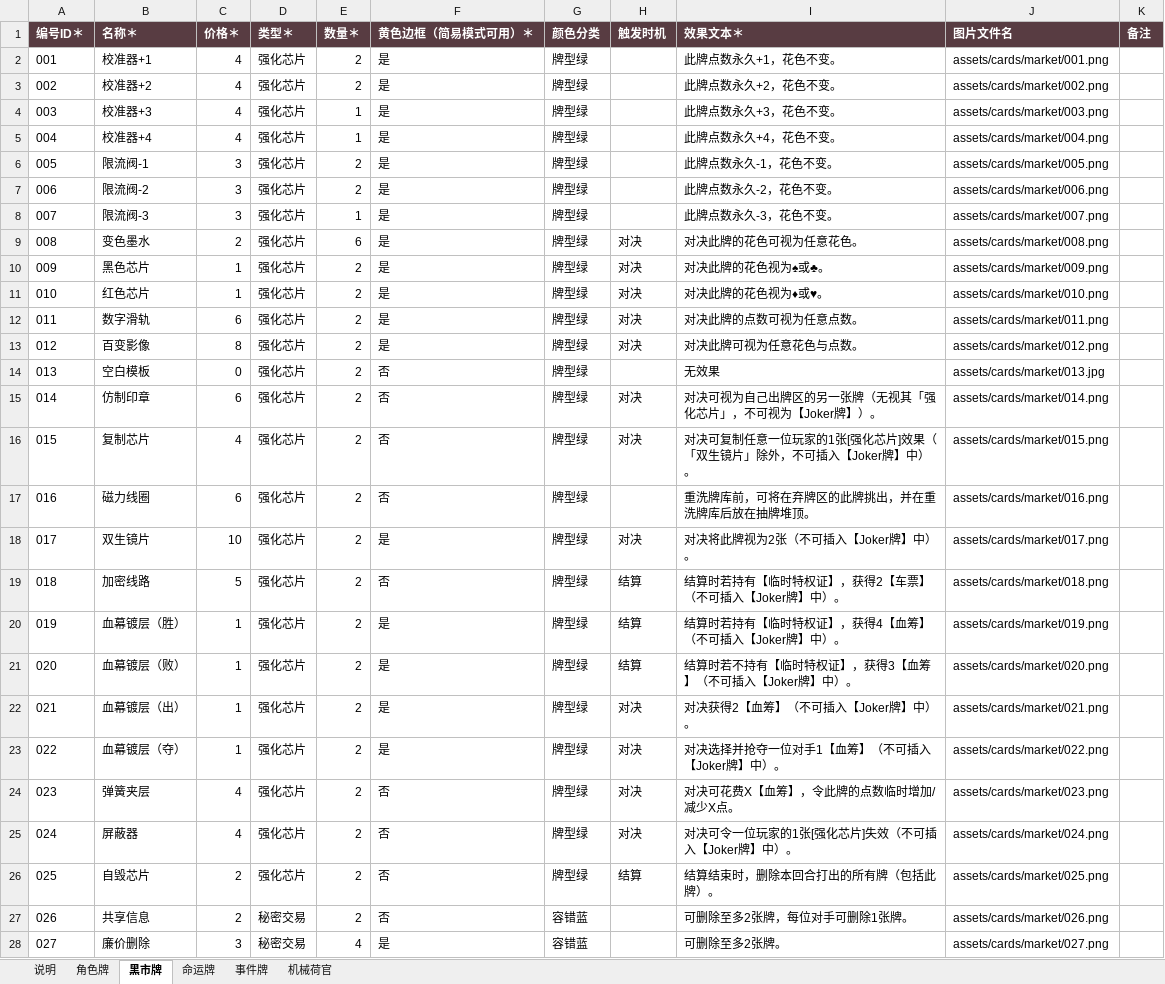
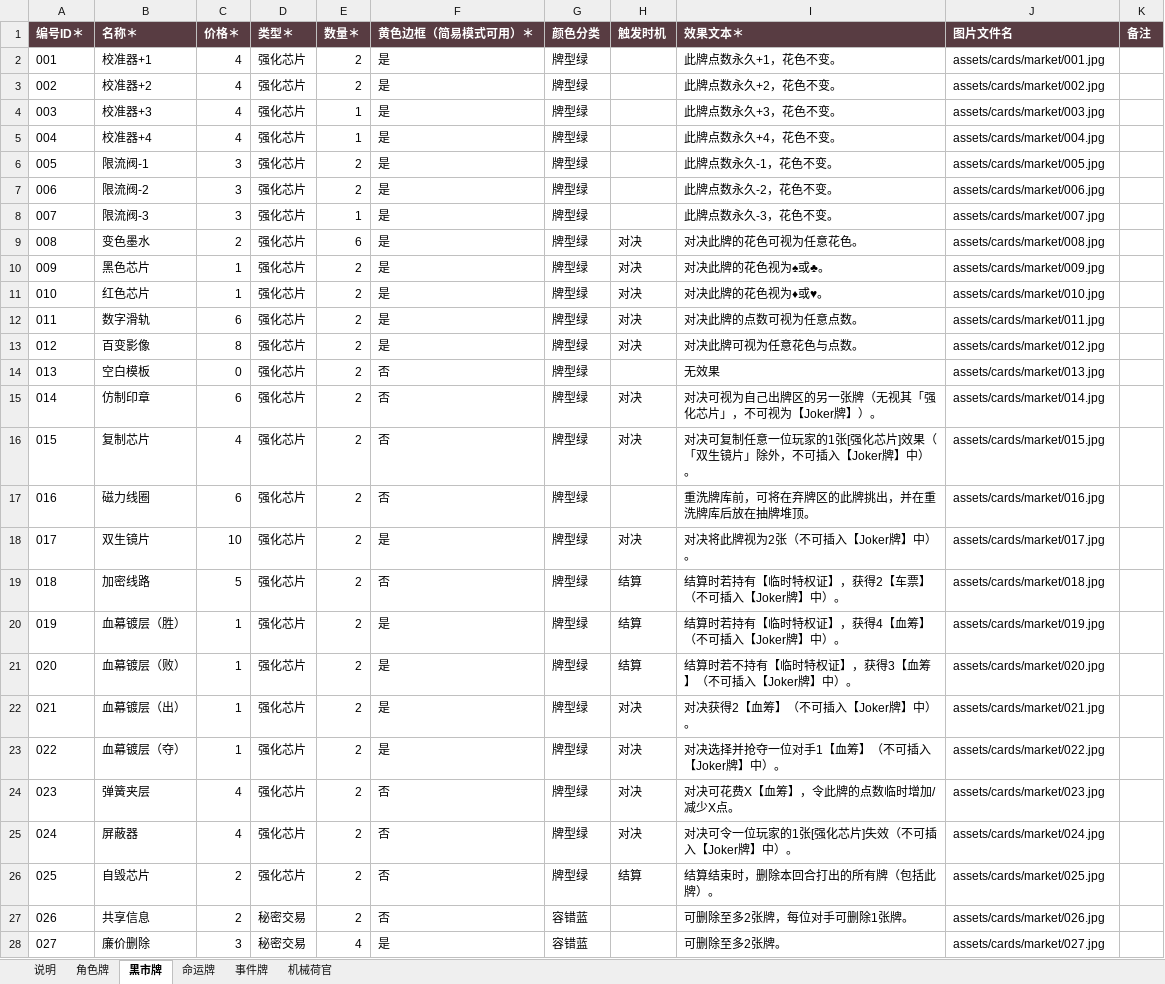
Before and after one commit to flython/Crimson-Stare, an Excel workbook: config/card-pool-template.xlsx, sheet 黑市牌, drawn as a sheet; only a part is shown; values as stored, in another font and other column widths than the file's, no borders; the diff covers the shown part only; the diff names each change by its address in the sheet, - before the commit and + after, or states it on an @@ line.

Commit message:
fix: 黑市牌sheet图片文件名.png→.jpg（51处）

```diff
--- a/config/card-pool-template.xlsx (sheet 黑市牌)
+++ b/config/card-pool-template.xlsx (sheet 黑市牌)
-J2 (图片文件名): assets/cards/market/001.png
+J2 (图片文件名): assets/cards/market/001.jpg
-J3 (图片文件名): assets/cards/market/002.png
+J3 (图片文件名): assets/cards/market/002.jpg
-J4 (图片文件名): assets/cards/market/003.png
+J4 (图片文件名): assets/cards/market/003.jpg
-J5 (图片文件名): assets/cards/market/004.png
+J5 (图片文件名): assets/cards/market/004.jpg
-J6 (图片文件名): assets/cards/market/005.png
+J6 (图片文件名): assets/cards/market/005.jpg
-J7 (图片文件名): assets/cards/market/006.png
+J7 (图片文件名): assets/cards/market/006.jpg
-J8 (图片文件名): assets/cards/market/007.png
+J8 (图片文件名): assets/cards/market/007.jpg
-J9 (图片文件名): assets/cards/market/008.png
+J9 (图片文件名): assets/cards/market/008.jpg
-J10 (图片文件名): assets/cards/market/009.png
+J10 (图片文件名): assets/cards/market/009.jpg
-J11 (图片文件名): assets/cards/market/010.png
+J11 (图片文件名): assets/cards/market/010.jpg
-J12 (图片文件名): assets/cards/market/011.png
+J12 (图片文件名): assets/cards/market/011.jpg
-J13 (图片文件名): assets/cards/market/012.png
+J13 (图片文件名): assets/cards/market/012.jpg
-J15 (图片文件名): assets/cards/market/014.png
+J15 (图片文件名): assets/cards/market/014.jpg
-J16 (图片文件名): assets/cards/market/015.png
+J16 (图片文件名): assets/cards/market/015.jpg
-J17 (图片文件名): assets/cards/market/016.png
+J17 (图片文件名): assets/cards/market/016.jpg
-J18 (图片文件名): assets/cards/market/017.png
+J18 (图片文件名): assets/cards/market/017.jpg
-J19 (图片文件名): assets/cards/market/018.png
+J19 (图片文件名): assets/cards/market/018.jpg
-J20 (图片文件名): assets/cards/market/019.png
+J20 (图片文件名): assets/cards/market/019.jpg
-J21 (图片文件名): assets/cards/market/020.png
+J21 (图片文件名): assets/cards/market/020.jpg
-J22 (图片文件名): assets/cards/market/021.png
+J22 (图片文件名): assets/cards/market/021.jpg
-J23 (图片文件名): assets/cards/market/022.png
+J23 (图片文件名): assets/cards/market/022.jpg
-J24 (图片文件名): assets/cards/market/023.png
+J24 (图片文件名): assets/cards/market/023.jpg
-J25 (图片文件名): assets/cards/market/024.png
+J25 (图片文件名): assets/cards/market/024.jpg
-J26 (图片文件名): assets/cards/market/025.png
+J26 (图片文件名): assets/cards/market/025.jpg
-J27 (图片文件名): assets/cards/market/026.png
+J27 (图片文件名): assets/cards/market/026.jpg
-J28 (图片文件名): assets/cards/market/027.png
+J28 (图片文件名): assets/cards/market/027.jpg
```
Also changed, not shown: 25 edited cells elsewhere in this sheet.
